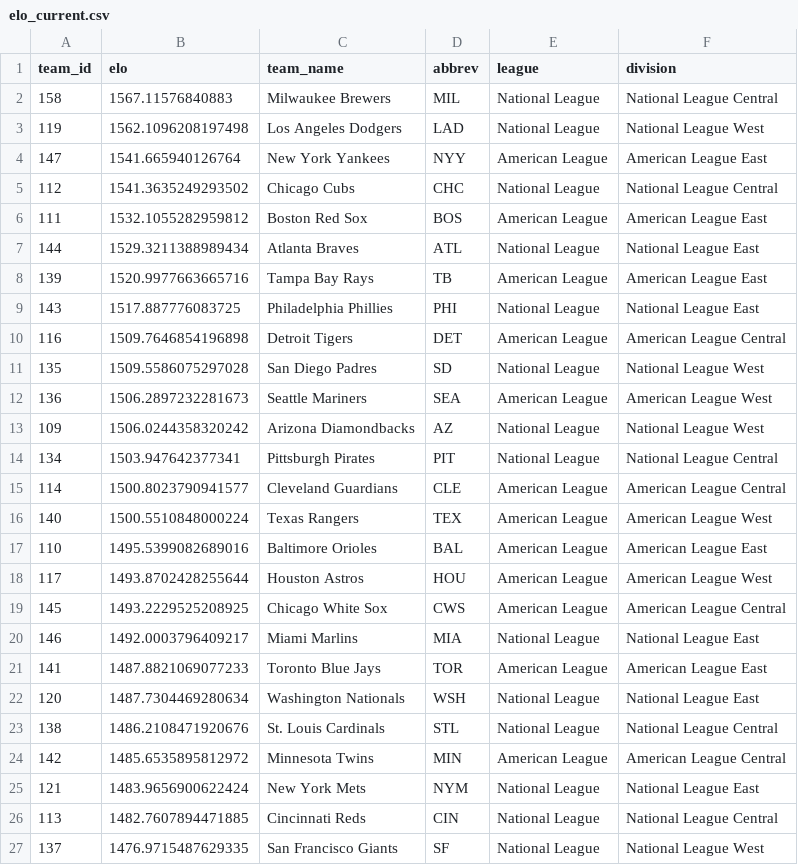
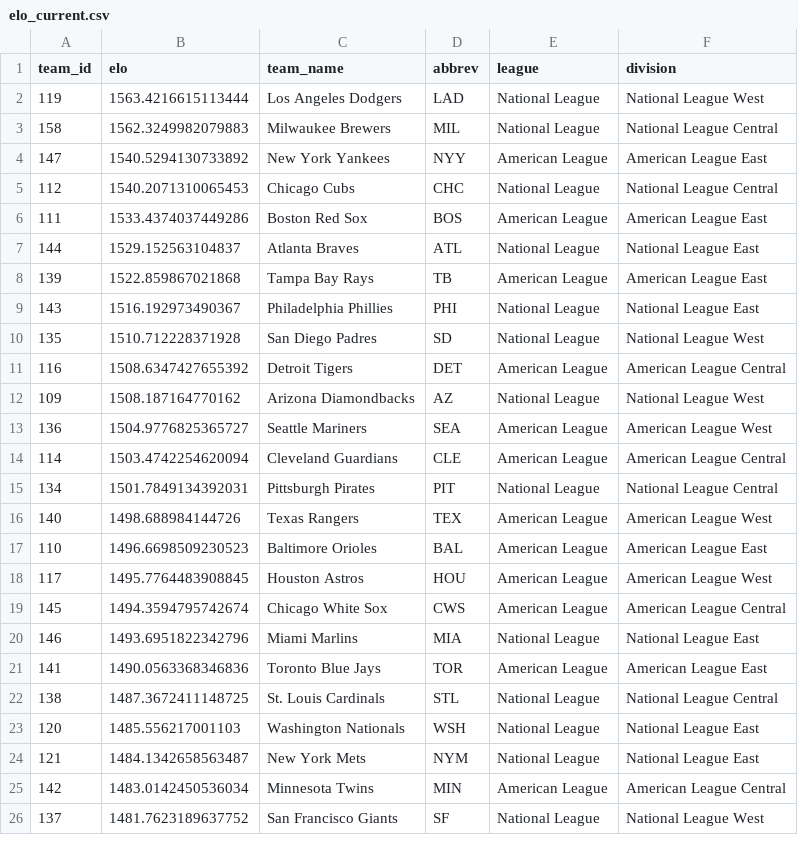
Before and after one commit to JarvisLee511/mlb-playoff-predictor-2026, a CSV file: outputs/elo_current.csv, drawn as a sheet; only a part is shown; the diff covers the shown part only.

```diff
--- a/outputs/elo_current.csv
+++ b/outputs/elo_current.csv
@@ -1,27 +1,26 @@
 team_id,elo,team_name,abbrev,league,division
-158,1567.11576840883,Milwaukee Brewers,MIL,National League,National League Central
-119,1562.1096208197498,Los Angeles Dodgers,LAD,National League,National League West
-147,1541.665940126764,New York Yankees,NYY,American League,American League East
-112,1541.3635249293502,Chicago Cubs,CHC,National League,National League Central
-111,1532.1055282959812,Boston Red Sox,BOS,American League,American League East
-144,1529.3211388989434,Atlanta Braves,ATL,National League,National League East
-139,1520.9977663665716,Tampa Bay Rays,TB,American League,American League East
-143,1517.887776083725,Philadelphia Phillies,PHI,National League,National League East
-116,1509.7646854196898,Detroit Tigers,DET,American League,American League Central
-135,1509.5586075297028,San Diego Padres,SD,National League,National League West
-136,1506.2897232281673,Seattle Mariners,SEA,American League,American League West
-109,1506.0244358320242,Arizona Diamondbacks,AZ,National League,National League West
-134,1503.947642377341,Pittsburgh Pirates,PIT,National League,National League Central
-114,1500.8023790941577,Cleveland Guardians,CLE,American League,American League Central
-140,1500.5510848000224,Texas Rangers,TEX,American League,American League West
-110,1495.5399082689016,Baltimore Orioles,BAL,American League,American League East
-117,1493.8702428255644,Houston Astros,HOU,American League,American League West
-145,1493.2229525208925,Chicago White Sox,CWS,American League,American League Central
-146,1492.0003796409217,Miami Marlins,MIA,National League,National League East
-141,1487.8821069077233,Toronto Blue Jays,TOR,American League,American League East
-120,1487.7304469280634,Washington Nationals,WSH,National League,National League East
-138,1486.2108471920676,St. Louis Cardinals,STL,National League,National League Central
-142,1485.6535895812972,Minnesota Twins,MIN,American League,American League Central
-121,1483.9656900622424,New York Mets,NYM,National League,National League East
-113,1482.7607894471885,Cincinnati Reds,CIN,National League,National League Central
-137,1476.9715487629335,San Francisco Giants,SF,National League,National League West
+119,1563.4216615113444,Los Angeles Dodgers,LAD,National League,National League West
+158,1562.3249982079883,Milwaukee Brewers,MIL,National League,National League Central
+147,1540.5294130733892,New York Yankees,NYY,American League,American League East
+112,1540.2071310065453,Chicago Cubs,CHC,National League,National League Central
+111,1533.4374037449286,Boston Red Sox,BOS,American League,American League East
+144,1529.152563104837,Atlanta Braves,ATL,National League,National League East
+139,1522.859867021868,Tampa Bay Rays,TB,American League,American League East
+143,1516.192973490367,Philadelphia Phillies,PHI,National League,National League East
+135,1510.712228371928,San Diego Padres,SD,National League,National League West
+116,1508.6347427655392,Detroit Tigers,DET,American League,American League Central
+109,1508.187164770162,Arizona Diamondbacks,AZ,National League,National League West
+136,1504.9776825365727,Seattle Mariners,SEA,American League,American League West
+114,1503.4742254620094,Cleveland Guardians,CLE,American League,American League Central
+134,1501.7849134392031,Pittsburgh Pirates,PIT,National League,National League Central
+140,1498.688984144726,Texas Rangers,TEX,American League,American League West
+110,1496.6698509230523,Baltimore Orioles,BAL,American League,American League East
+117,1495.7764483908845,Houston Astros,HOU,American League,American League West
+145,1494.3594795742674,Chicago White Sox,CWS,American League,American League Central
+146,1493.6951822342796,Miami Marlins,MIA,National League,National League East
+141,1490.0563368346836,Toronto Blue Jays,TOR,American League,American League East
+138,1487.3672411148725,St. Louis Cardinals,STL,National League,National League Central
+120,1485.556217001103,Washington Nationals,WSH,National League,National League East
+121,1484.1342658563487,New York Mets,NYM,National League,National League East
+142,1483.0142450536034,Minnesota Twins,MIN,American League,American League Central
+137,1481.7623189637752,San Francisco Giants,SF,National League,National League West
```
Also changed, not shown: 2 added rows, 1 removed row and 3 edited cells elsewhere in this file, data/predictions_log.csv, data/probables.csv, 11 other files.
